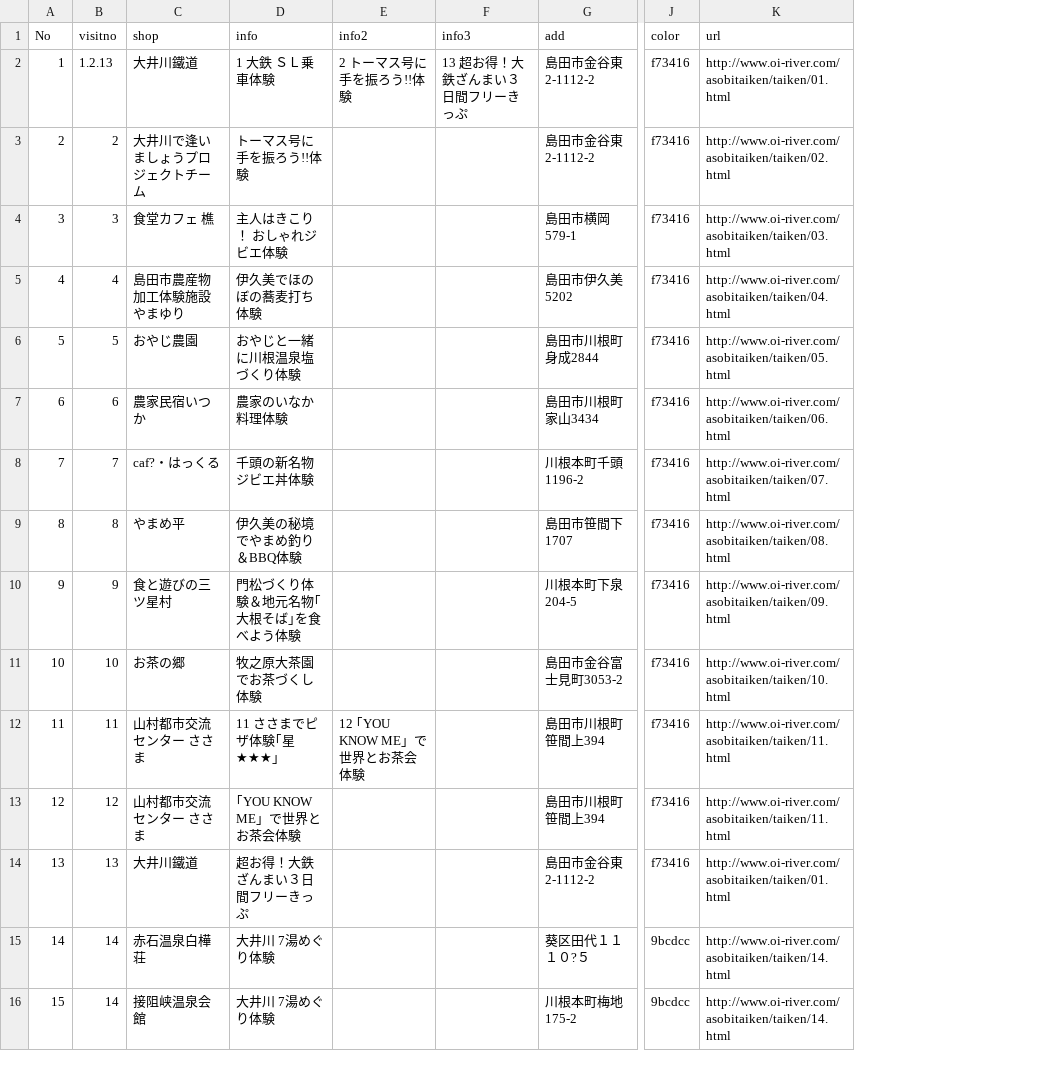
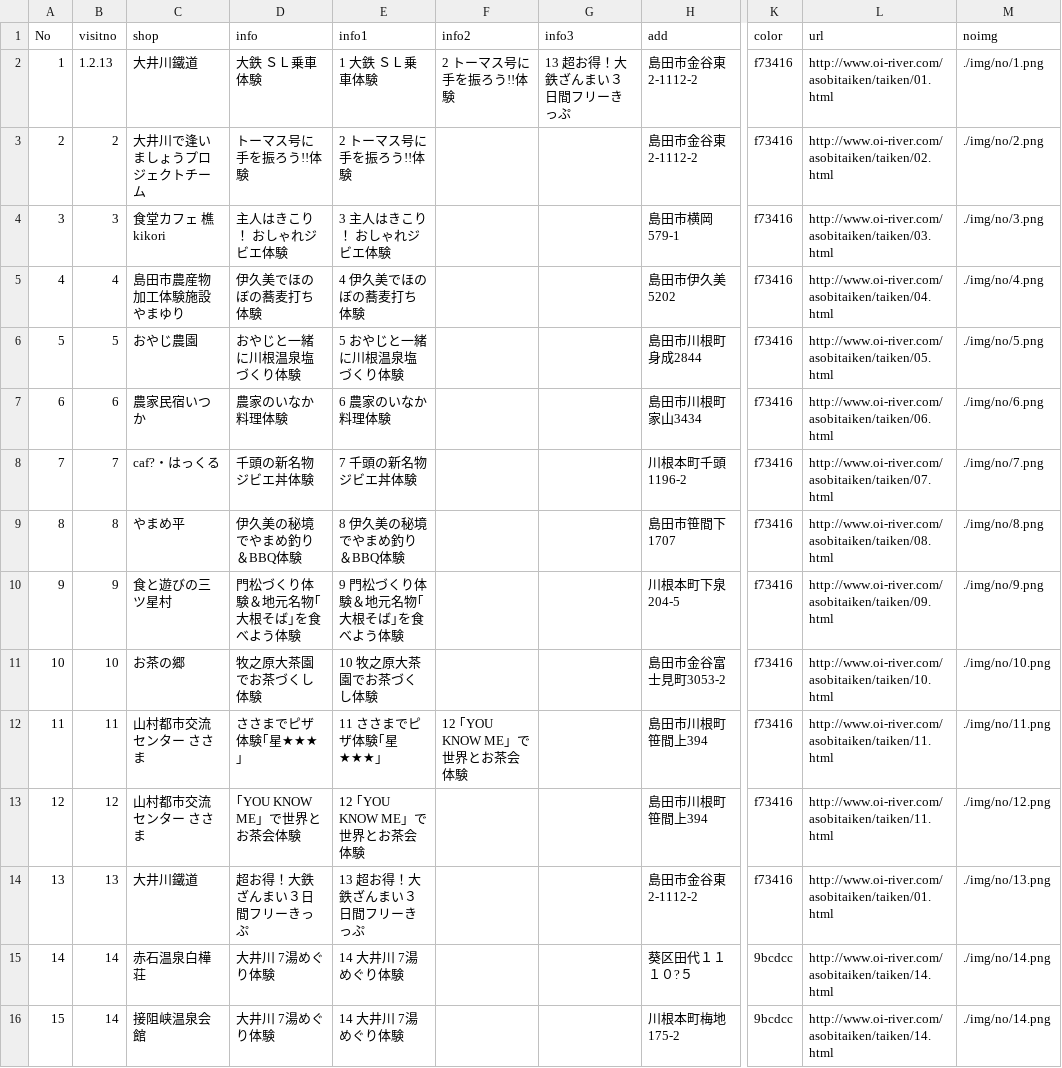
Before and after one commit to Shimasho-VisitTheOiRiver/VisitTheOi-River, a CSV file: data/visitplace.csv, drawn as a sheet; only a part is shown, gaps mark what is left out; the diff covers the shown part only; the diff names each change by its address in the sheet, - before the commit and + after, or states it on an @@ line.

```diff
--- a/data/visitplace.csv
+++ b/data/visitplace.csv
+column E (info1), rows 2-16: 1 大鉄 ＳＬ乗車体験 | 2 トーマス号に手を振ろう!!体験 | 3 主人はきこり！ おしゃれジビエ体験 | 4 伊久美でほのぼの蕎麦打ち体験 | 5 おやじと一緒に川根温泉塩づくり体験 | 6 農家のいなか料理体験 | 7 千頭の新名物ジビエ丼体験 | 8 伊久美の秘境でやまめ釣り＆BBQ体験 | 9 門松づくり体験＆地元名物｢大根そば｣を食べよう体験 | 10 牧之原大茶園でお茶づくし体験 | 11 ささまでピザ体験｢星★★★」 | 12 ｢YOU KNOW ME」で世界とお茶会体験 | 13 超お得！大鉄ざんまい３日間フリーきっぷ | 14 大井川 7湯めぐり体験 | 14 大井川 7湯めぐり体験
+column M (noimg), rows 2-16: ./img/no/1.png | ./img/no/2.png | ./img/no/3.png | ./img/no/4.png | ./img/no/5.png | ./img/no/6.png | ./img/no/7.png | ./img/no/8.png | ./img/no/9.png | ./img/no/10.png | ./img/no/11.png | ./img/no/12.png | ./img/no/13.png | ./img/no/14.png | ./img/no/14.png
-D2 (info): 1 大鉄 ＳＬ乗車体験
+D2 (info): 大鉄 ＳＬ乗車体験
-C4 (shop): 食堂カフェ 樵
+C4 (shop): 食堂カフェ 樵 kikori
-D12 (info): 11 ささまでピザ体験｢星★★★」
+D12 (info): ささまでピザ体験｢星★★★」
```
Also changed, not shown: 3 edited cells elsewhere in this file, 37 other files.
